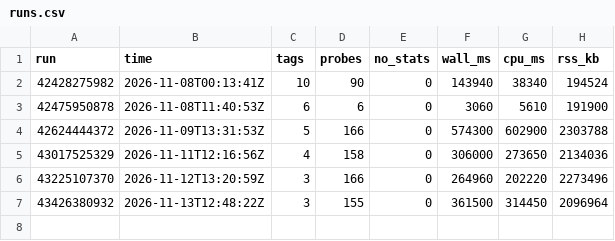
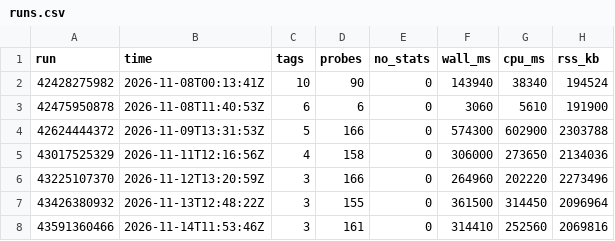
Before and after one commit to roc-talon/talon, a CSV file: stats/compat/runs.csv, drawn as a sheet; the diff names each change by its address in the sheet, - before the commit and + after, or states it on an @@ line.

Commit message:
compat stats: run 43591360466

```diff
--- a/stats/compat/runs.csv
+++ b/stats/compat/runs.csv
+row 8: 43591360466 | 2026-11-14T11:53:46Z | 3 | 161 | 0 | 314410 | 252560 | 2069816
```
Also changed, not shown: 2 other files.
